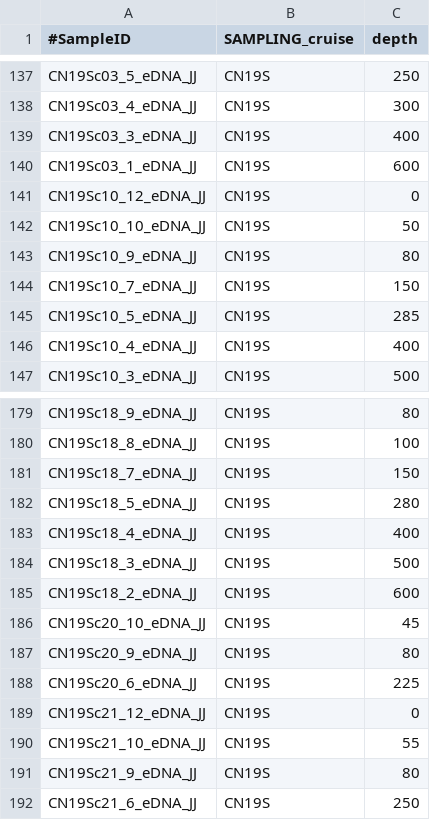
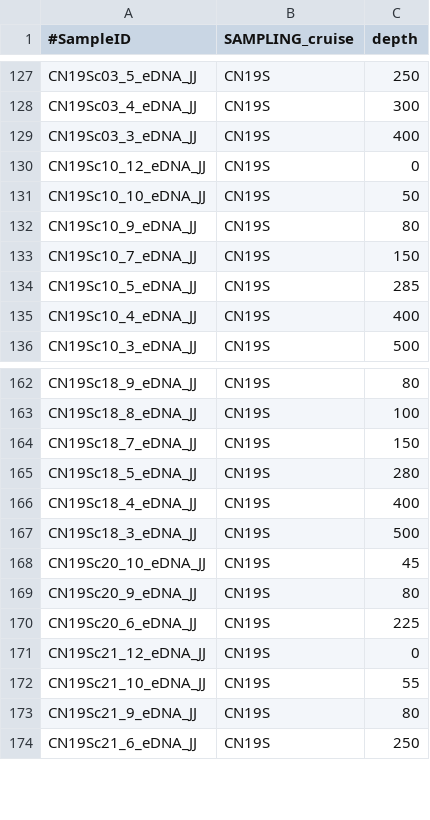
Before and after one commit to MBARI-BOG/SoundSequenceDVM, a TSV file: Qiime_Results/Qiime_Results_lim/Qiime2_meta.tsv, drawn as a sheet; only a part is shown, gaps mark what is left out; the diff covers the shown part only.

```diff
--- a/Qiime_Results/Qiime_Results_lim/Qiime2_meta.tsv
+++ b/Qiime_Results/Qiime_Results_lim/Qiime2_meta.tsv
@@ -139,3 +129,2 @@ CN19Sc03_4_eDNA_JJ	CN19S	300
 CN19Sc03_3_eDNA_JJ	CN19S	400
-CN19Sc03_1_eDNA_JJ	CN19S	600
 CN19Sc10_12_eDNA_JJ	CN19S	0
@@ -184,3 +167,2 @@ CN19Sc18_4_eDNA_JJ	CN19S	400
 CN19Sc18_3_eDNA_JJ	CN19S	500
-CN19Sc18_2_eDNA_JJ	CN19S	600
 CN19Sc20_10_eDNA_JJ	CN19S	45
```
Also changed, not shown: 20 removed rows elsewhere in this file, 49 other files.
